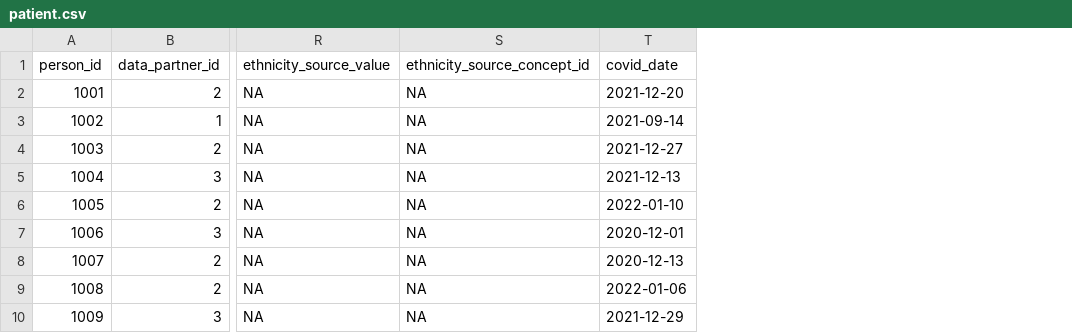
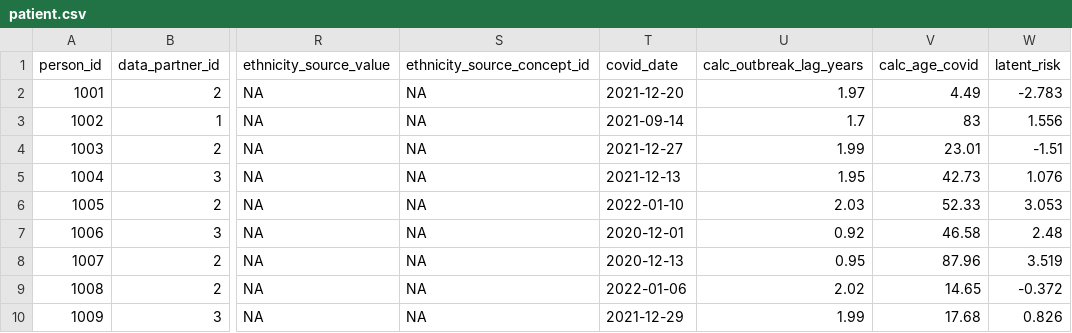
Before and after one commit to National-Clinical-Cohort-Collaborative/short-course-2024-january, a CSV file: workflow/data-public/derived/patient.csv, drawn as a sheet; only a part is shown, gaps mark what is left out; the diff names each change by its address in the sheet, - before the commit and + after, or states it on an @@ line.

Commit message:
reorg tables

```diff
--- a/workflow/data-public/derived/patient.csv
+++ b/workflow/data-public/derived/patient.csv
+column U (calc_outbreak_lag_years), rows 2-10: 1.97 | 1.7 | 1.99 | 1.95 | 2.03 | 0.92 | 0.95 | 2.02 | 1.99
+column V (calc_age_covid), rows 2-10: 4.49 | 83 | 23.01 | 42.73 | 52.33 | 46.58 | 87.96 | 14.65 | 17.68
+column W (latent_risk), rows 2-10: -2.783 | 1.556 | -1.51 | 1.076 | 3.053 | 2.48 | 3.519 | -0.372 | 0.826
```
Also changed, not shown: 7 other files.
